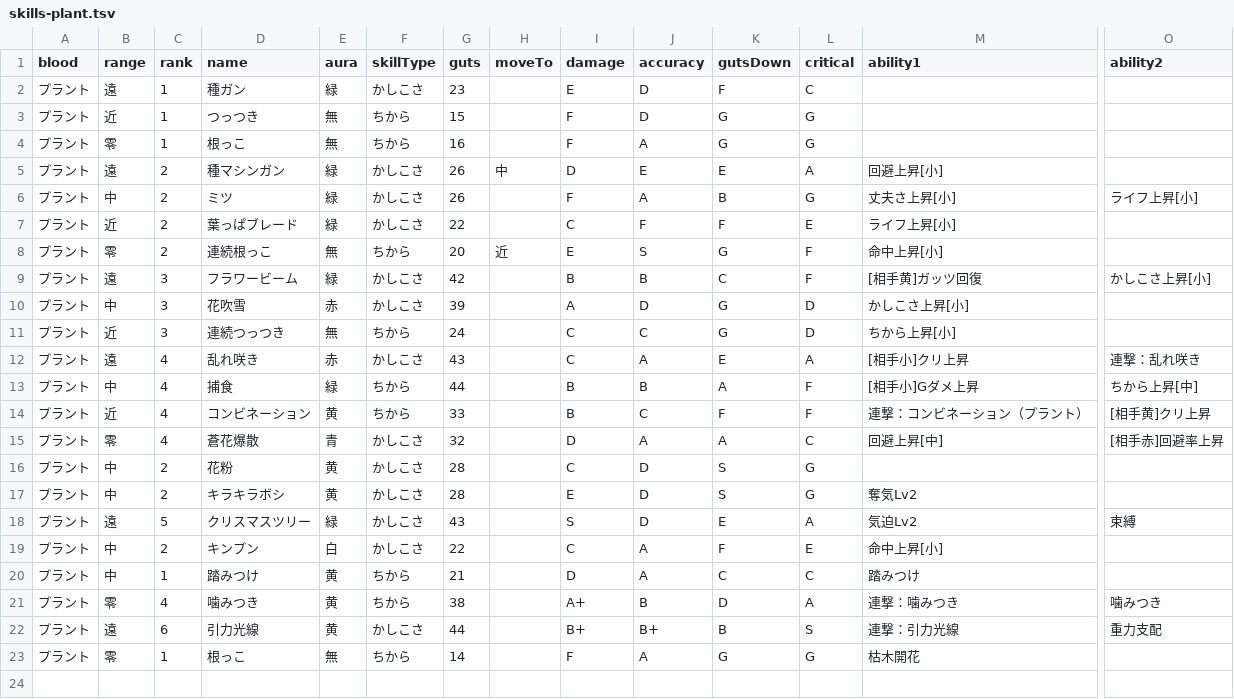
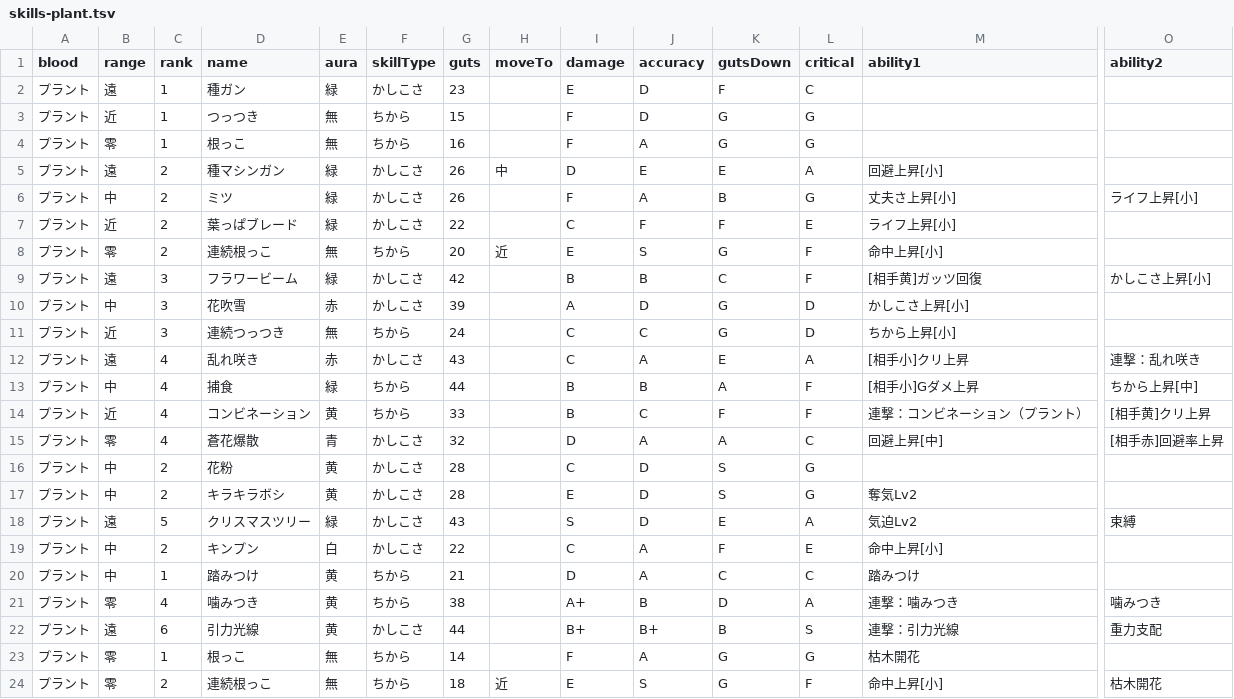
Before and after one commit to oginginlmftv2/line-monster-farm, a TSV file: src/data/_source/skills-plant.tsv, drawn as a sheet; only a part is shown, gaps mark what is left out; rows hold the shown columns only; the diff names each change by its address in the sheet, - before the commit and + after, or states it on an @@ line.

```diff
--- a/src/data/_source/skills-plant.tsv
+++ b/src/data/_source/skills-plant.tsv
+row 24: プラント | 零 | 2 | 連続根っこ | 無 | ちから | 18 | 近 | E | S | G | F | 命中上昇[小] | 枯木開花
```
Also changed, not shown: 7 other files.
